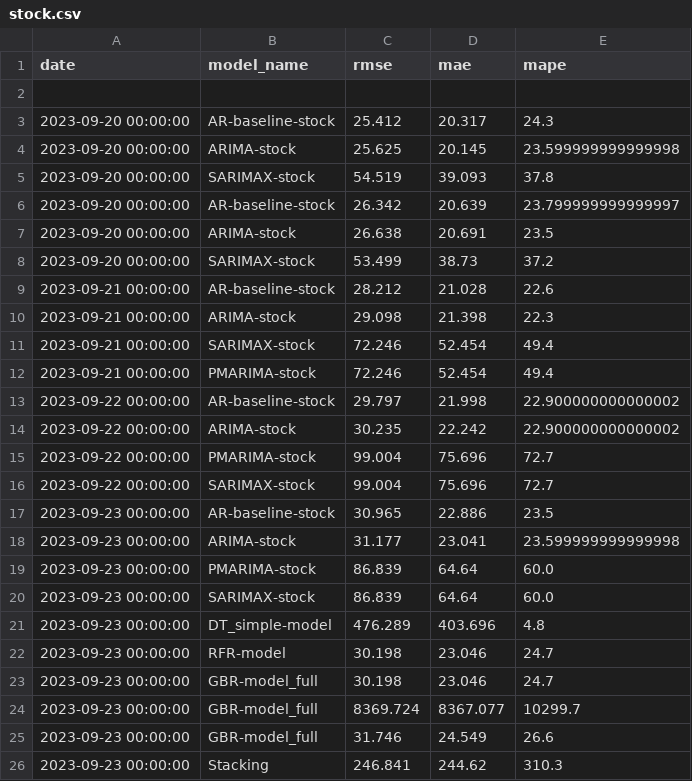
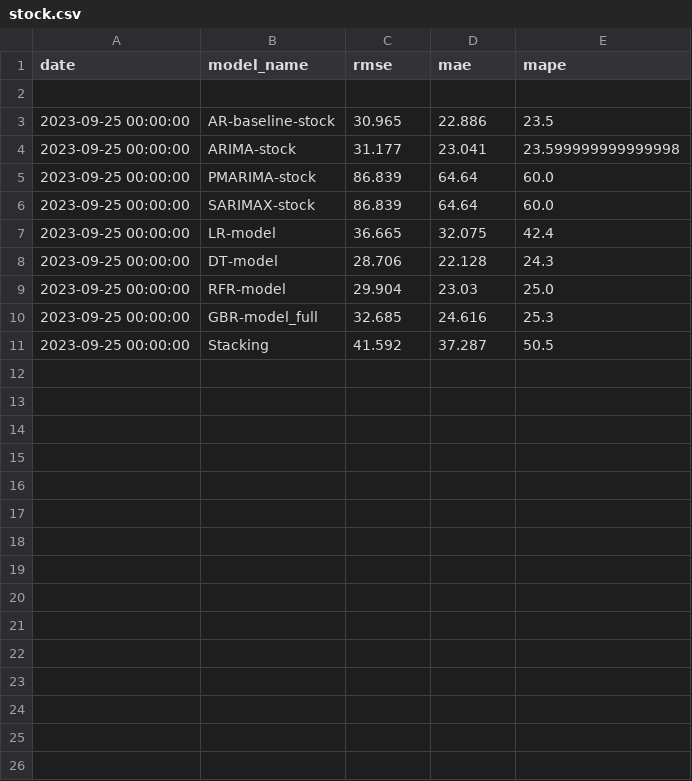
Before and after one commit to hotdonkey/data_science, a CSV file: Projecy_8/data/errors/stock.csv, drawn as a sheet.

```diff
--- a/Projecy_8/data/errors/stock.csv
+++ b/Projecy_8/data/errors/stock.csv
@@ -2,25 +2,10 @@ date,model_name,rmse,mae,mape
 
-2023-09-20 00:00:00,AR-baseline-stock,25.412,20.317,24.3
-2023-09-20 00:00:00,ARIMA-stock,25.625,20.145,23.599999999999998
-2023-09-20 00:00:00,SARIMAX-stock,54.519,39.093,37.8
-2023-09-20 00:00:00,AR-baseline-stock,26.342,20.639,23.799999999999997
-2023-09-20 00:00:00,ARIMA-stock,26.638,20.691,23.5
-2023-09-20 00:00:00,SARIMAX-stock,53.499,38.73,37.2
-2023-09-21 00:00:00,AR-baseline-stock,28.212,21.028,22.6
-2023-09-21 00:00:00,ARIMA-stock,29.098,21.398,22.3
-2023-09-21 00:00:00,SARIMAX-stock,72.246,52.454,49.4
-2023-09-21 00:00:00,PMARIMA-stock,72.246,52.454,49.4
-2023-09-22 00:00:00,AR-baseline-stock,29.797,21.998,22.900000000000002
-2023-09-22 00:00:00,ARIMA-stock,30.235,22.242,22.900000000000002
-2023-09-22 00:00:00,PMARIMA-stock,99.004,75.696,72.7
-2023-09-22 00:00:00,SARIMAX-stock,99.004,75.696,72.7
-2023-09-23 00:00:00,AR-baseline-stock,30.965,22.886,23.5
-2023-09-23 00:00:00,ARIMA-stock,31.177,23.041,23.599999999999998
-2023-09-23 00:00:00,PMARIMA-stock,86.839,64.64,60.0
-2023-09-23 00:00:00,SARIMAX-stock,86.839,64.64,60.0
-2023-09-23 00:00:00,DT_simple-model,476.289,403.696,4.8
-2023-09-23 00:00:00,RFR-model,30.198,23.046,24.7
-2023-09-23 00:00:00,GBR-model_full,30.198,23.046,24.7
-2023-09-23 00:00:00,GBR-model_full,8369.724,8367.077,10299.7
-2023-09-23 00:00:00,GBR-model_full,31.746,24.549,26.6
-2023-09-23 00:00:00,Stacking,246.841,244.62,310.3
+2023-09-25 00:00:00,AR-baseline-stock,30.965,22.886,23.5
+2023-09-25 00:00:00,ARIMA-stock,31.177,23.041,23.599999999999998
+2023-09-25 00:00:00,PMARIMA-stock,86.839,64.64,60.0
+2023-09-25 00:00:00,SARIMAX-stock,86.839,64.64,60.0
+2023-09-25 00:00:00,LR-model,36.665,32.075,42.4
+2023-09-25 00:00:00,DT-model,28.706,22.128,24.3
+2023-09-25 00:00:00,RFR-model,29.904,23.03,25.0
+2023-09-25 00:00:00,GBR-model_full,32.685,24.616,25.3
+2023-09-25 00:00:00,Stacking,41.592,37.287,50.5
```
Also changed, not shown: Projecy_8/data/errors/spot.csv, 4 other files.
